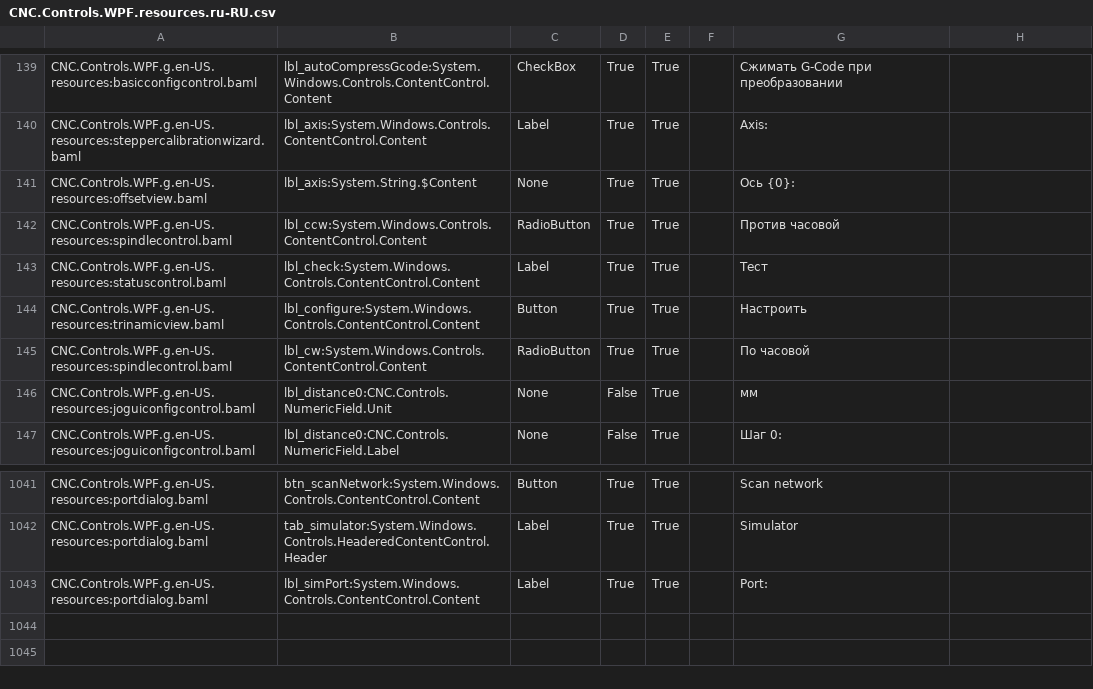
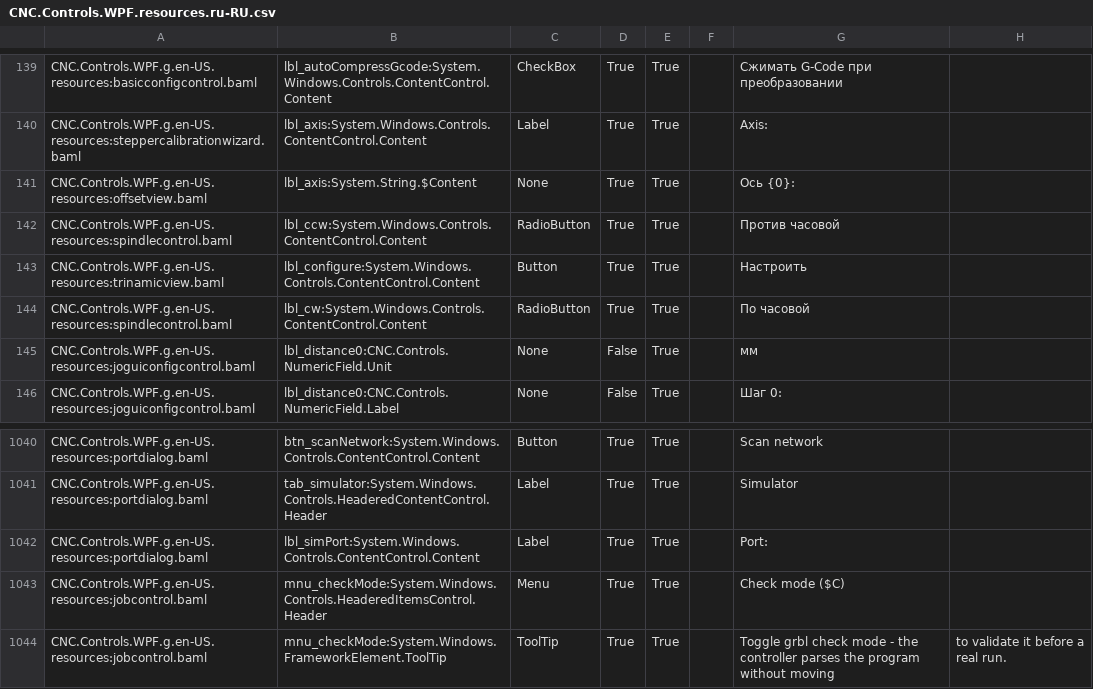
Before and after one commit to ioSenderV2/ioSender, a CSV file: Locale/ru-RU/csv/CNC.Controls.WPF.resources.ru-RU.csv, drawn as a sheet; only a part is shown, gaps mark what is left out.

```diff
--- a/Locale/ru-RU/csv/CNC.Controls.WPF.resources.ru-RU.csv
+++ b/Locale/ru-RU/csv/CNC.Controls.WPF.resources.ru-RU.csv
@@ -142,3 +142,2 @@ CNC.Controls.WPF.g.en-US.resources:offsetview.baml,lbl_axis:System.String.$Conte
 CNC.Controls.WPF.g.en-US.resources:spindlecontrol.baml,lbl_ccw:System.Windows.Controls.ContentControl.Content,RadioButton,True,True,,Против часовой
-CNC.Controls.WPF.g.en-US.resources:statuscontrol.baml,lbl_check:System.Windows.Controls.ContentControl.Content,Label,True,True,,Тест
 CNC.Controls.WPF.g.en-US.resources:trinamicview.baml,lbl_configure:System.Windows.Controls.ContentControl.Content,Button,True,True,,Настроить
@@ -1043 +1042,3 @@ CNC.Controls.WPF.g.en-US.resources:portdialog.baml,tab_simulator:System.Windows.
 CNC.Controls.WPF.g.en-US.resources:portdialog.baml,lbl_simPort:System.Windows.Controls.ContentControl.Content,Label,True,True,,Port:
+CNC.Controls.WPF.g.en-US.resources:jobcontrol.baml,mnu_checkMode:System.Windows.Controls.HeaderedItemsControl.Header,Menu,True,True,,Check mode ($C)
+CNC.Controls.WPF.g.en-US.resources:jobcontrol.baml,mnu_checkMode:System.Windows.FrameworkElement.ToolTip,ToolTip,True,True,,Toggle grbl check mode - the controller parses the program without moving, to validate it before a real run.
```
Also changed, not shown: Locale/de-DE/csv/CNC.Controls.WPF.resources.de-DE.csv, Locale/en-US/csv/CNC.Controls.WPF.resources.en-US.csv, 8 other files.
